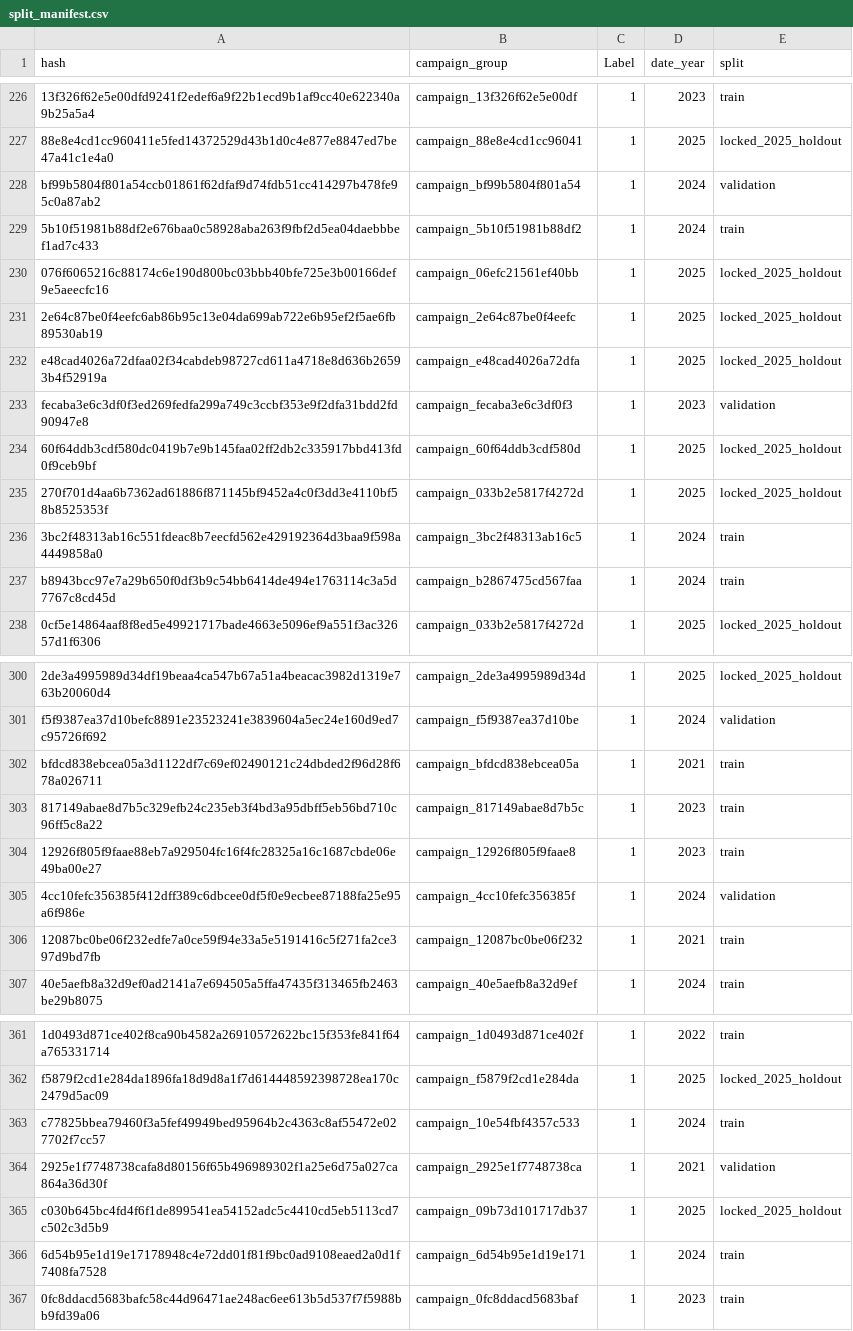
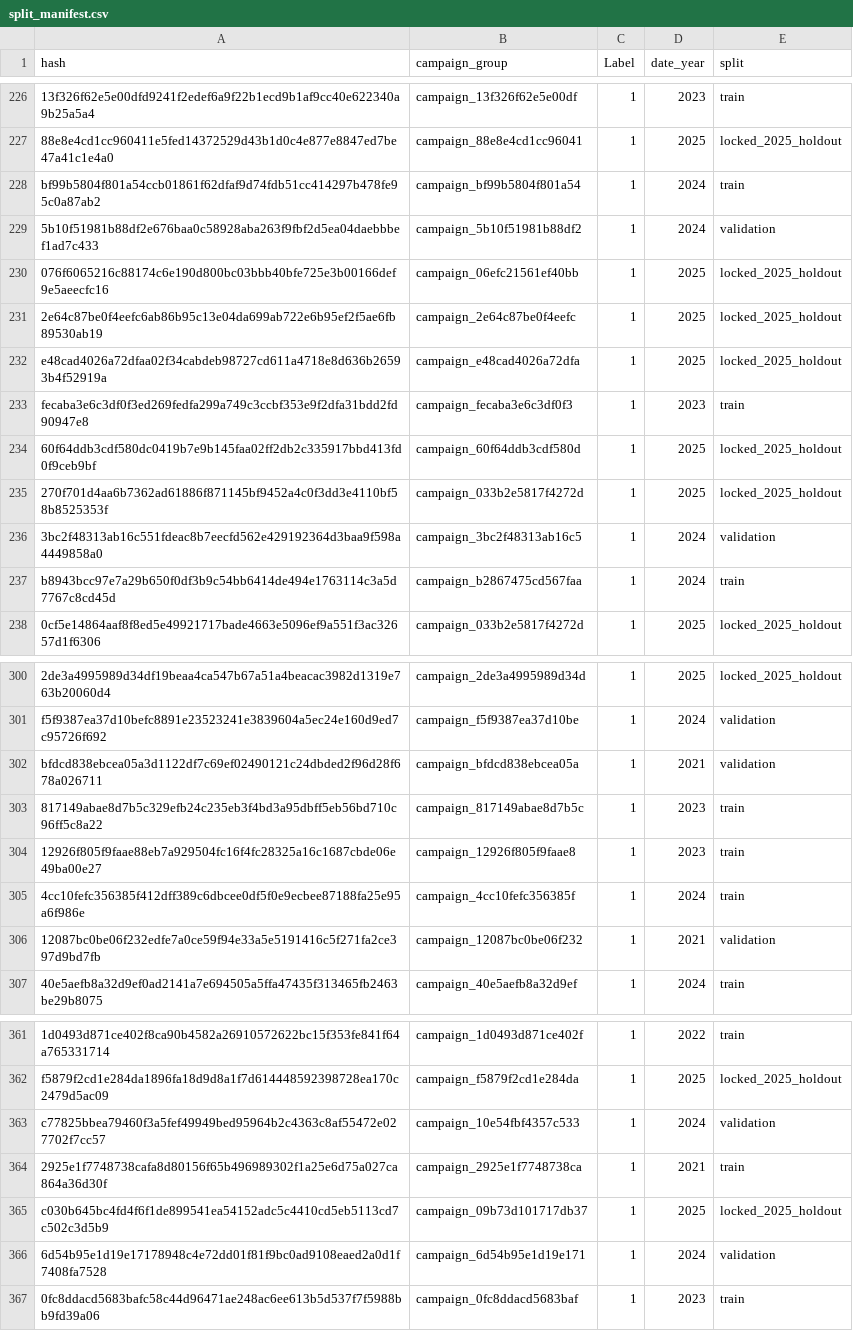
Before and after one commit to Yaser-Me/phishing-email-detection-ml, a CSV file: results/split_manifest.csv, drawn as a sheet; only a part is shown, gaps mark what is left out; the diff covers the shown part only; the diff names each change by its address in the sheet, - before the commit and + after, or states it on an @@ line.

```diff
--- a/results/split_manifest.csv
+++ b/results/split_manifest.csv
-E228 (split): validation
+E228 (split): train
-E229 (split): train
+E229 (split): validation
-E233 (split): validation
+E233 (split): train
-E236 (split): train
+E236 (split): validation
-E302 (split): train
+E302 (split): validation
-E305 (split): validation
+E305 (split): train
-E306 (split): train
+E306 (split): validation
-E363 (split): train
+E363 (split): validation
-E364 (split): validation
+E364 (split): train
-E366 (split): train
+E366 (split): validation
```
Also changed, not shown: 34 edited cells elsewhere in this file, results/dataset_audit.csv, results/development_metrics.csv, 13 other files.
